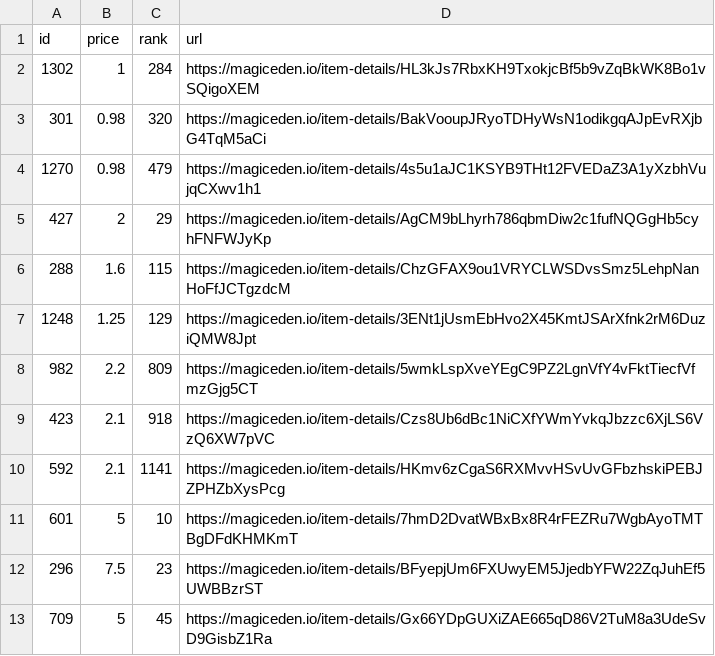
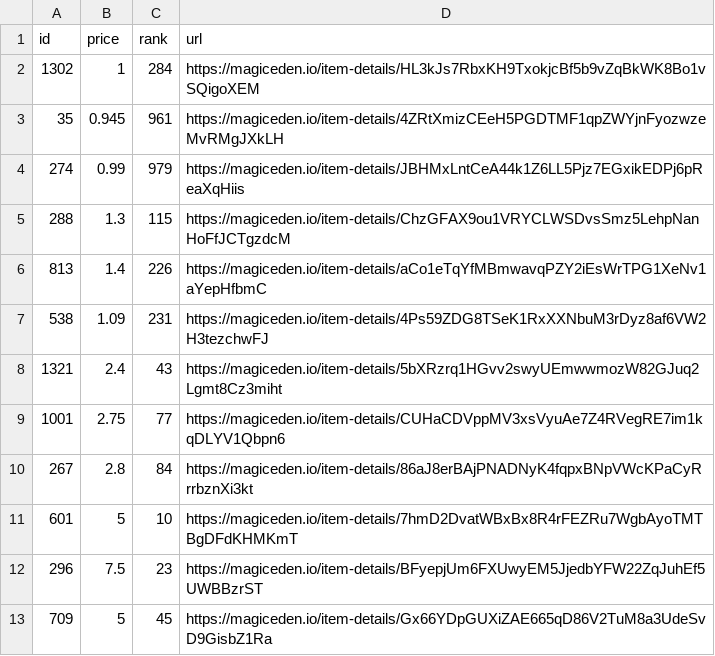
Before and after one commit to braposo/koala-monitor, a CSV file: koala-top-picks.csv, drawn as a sheet.

Commit message:
Flat: latest data (2021-11-08T23:07:32.103Z) {   "date": "2021-11-08T23:07:32.103Z",   "files": [     {       "name": "koala-data-processed.csv",       "deltaBytes": -565,       "source": "https://api-mainnet.magiceden.io/rpc/getListedNFTsByQuery?q=%7B%22%24match%22%3A%7B%22collectionSymbol%22%3A%22koala_klubhouse%22%7D%2C%22%24sort%22%3A%7B%22takerAmount%22%3A1%2C%22createdAt%22%3A-1%7D%2C%22%24skip%22%3A0%2C%22%24limit%22%3A5000%7D"     },     {       "name": "koala-top-picks.csv",       "deltaBytes": -1,       "source": "https://api-mainnet.magiceden.io/rpc/getListedNFTsByQuery?q=%7B%22%24match%22%3A%7B%22collectionSymbol%22%3A%22koala_klubhouse%22%7D%2C%22%24sort%22%3A%7B%22takerAmount%22%3A1%2C%22createdAt%22%3A-1%7D%2C%22%24skip%22%3A0%2C%22%24limit%22%3A5000%7D"     }   ] }

```diff
--- a/koala-top-picks.csv
+++ b/koala-top-picks.csv
@@ -2,10 +2,10 @@ id,price,rank,url
 1302,1,284,https://magiceden.io/item-details/HL3kJs7RbxKH9TxokjcBf5b9vZqBkWK8Bo1vSQigoXEM
-301,0.98,320,https://magiceden.io/item-details/BakVooupJRyoTDHyWsN1odikgqAJpEvRXjbG4TqM5aCi
-1270,0.98,479,https://magiceden.io/item-details/4s5u1aJC1KSYB9THt12FVEDaZ3A1yXzbhVujqCXwv1h1
-427,2,29,https://magiceden.io/item-details/AgCM9bLhyrh786qbmDiw2c1fufNQGgHb5cyhFNFWJyKp
-288,1.6,115,https://magiceden.io/item-details/ChzGFAX9ou1VRYCLWSDvsSmz5LehpNanHoFfJCTgzdcM
-1248,1.25,129,https://magiceden.io/item-details/3ENt1jUsmEbHvo2X45KmtJSArXfnk2rM6DuziQMW8Jpt
-982,2.2,809,https://magiceden.io/item-details/5wmkLspXveYEgC9PZ2LgnVfY4vFktTiecfVfmzGjg5CT
-423,2.1,918,https://magiceden.io/item-details/Czs8Ub6dBc1NiCXfYWmYvkqJbzzc6XjLS6VzQ6XW7pVC
-592,2.1,1141,https://magiceden.io/item-details/HKmv6zCgaS6RXMvvHSvUvGFbzhskiPEBJZPHZbXysPcg
+35,0.945,961,https://magiceden.io/item-details/4ZRtXmizCEeH5PGDTMF1qpZWYjnFyozwzeMvRMgJXkLH
+274,0.99,979,https://magiceden.io/item-details/JBHMxLntCeA44k1Z6LL5Pjz7EGxikEDPj6pReaXqHiis
+288,1.3,115,https://magiceden.io/item-details/ChzGFAX9ou1VRYCLWSDvsSmz5LehpNanHoFfJCTgzdcM
+813,1.4,226,https://magiceden.io/item-details/aCo1eTqYfMBmwavqPZY2iEsWrTPG1XeNv1aYepHfbmC
+538,1.09,231,https://magiceden.io/item-details/4Ps59ZDG8TSeK1RxXXNbuM3rDyz8af6VW2H3tezchwFJ
+1321,2.4,43,https://magiceden.io/item-details/5bXRzrq1HGvv2swyUEmwwmozW82GJuq2Lgmt8Cz3miht
+1001,2.75,77,https://magiceden.io/item-details/CUHaCDVppMV3xsVyuAe7Z4RVegRE7im1kqDLYV1Qbpn6
+267,2.8,84,https://magiceden.io/item-details/86aJ8erBAjPNADNyK4fqpxBNpVWcKPaCyRrrbznXi3kt
 601,5,10,https://magiceden.io/item-details/7hmD2DvatWBxBx8R4rFEZRu7WgbAyoTMTBgDFdKHMKmT
```
Also changed, not shown: koala-data-processed.csv.
